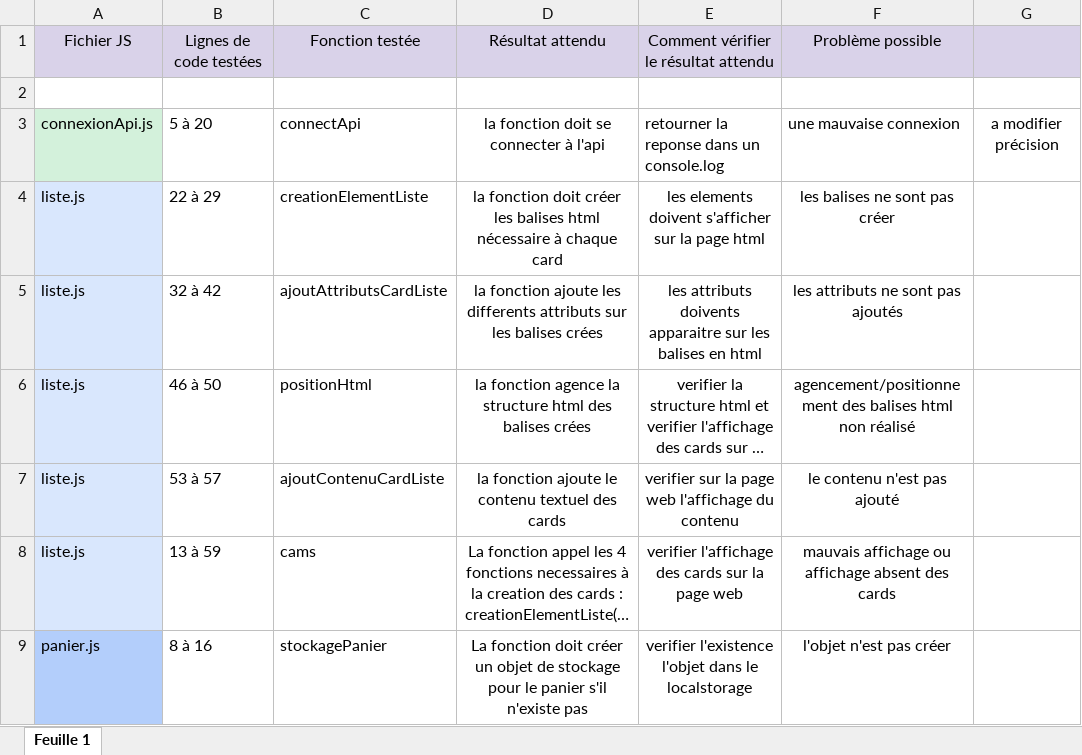
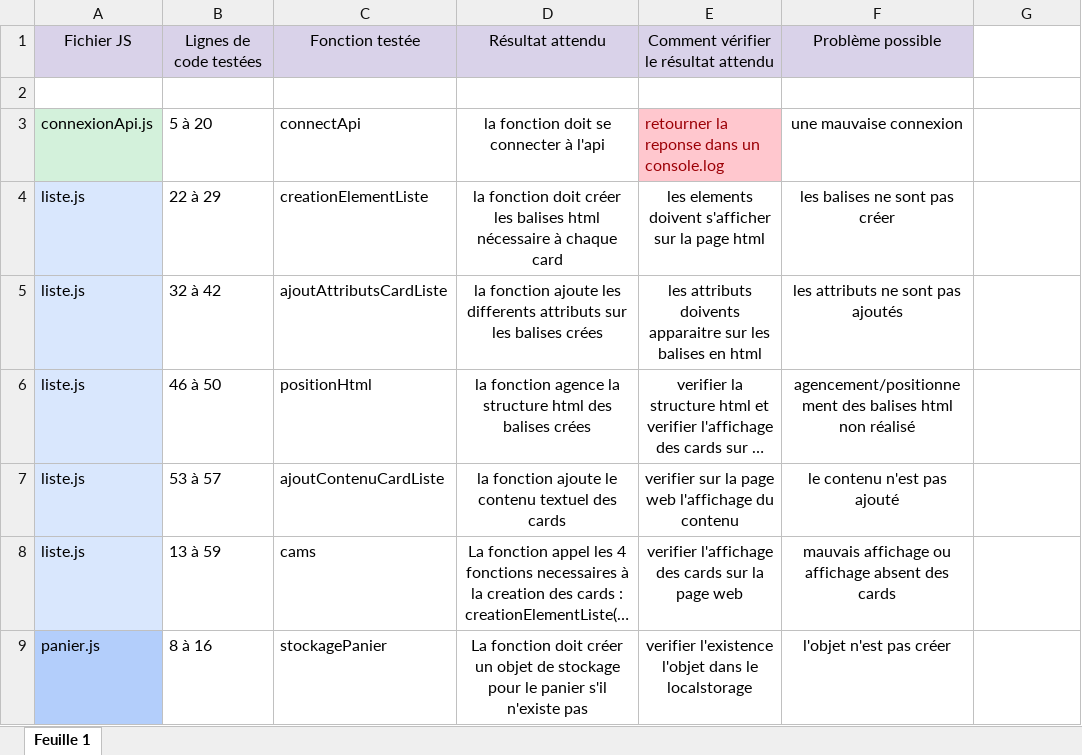
Before and after one commit to Ossynb/BelkacemMohamed_5_19012021, an Excel workbook: Plan de test.xlsx, sheet Feuille 1, drawn as a sheet; only a part is shown; long unchanged cells end in …; values as stored, in another font and other column widths than the file's, no borders; the diff names each change by its address in the sheet, - before the commit and + after, or states it on an @@ line.

```diff
--- a/Plan de test.xlsx (sheet Feuille 1)
+++ b/Plan de test.xlsx (sheet Feuille 1)
-G1 fill: #D9D2E9
+G1 fill: none
@@ E3 fill: none → #FFC7CE, text colour: black → #9C0006 @@
-F3 alignment: left
+F3 alignment: center
-G3: a modifier précision
+G3: (empty)
```
Also changed, not shown: 3 other files.
